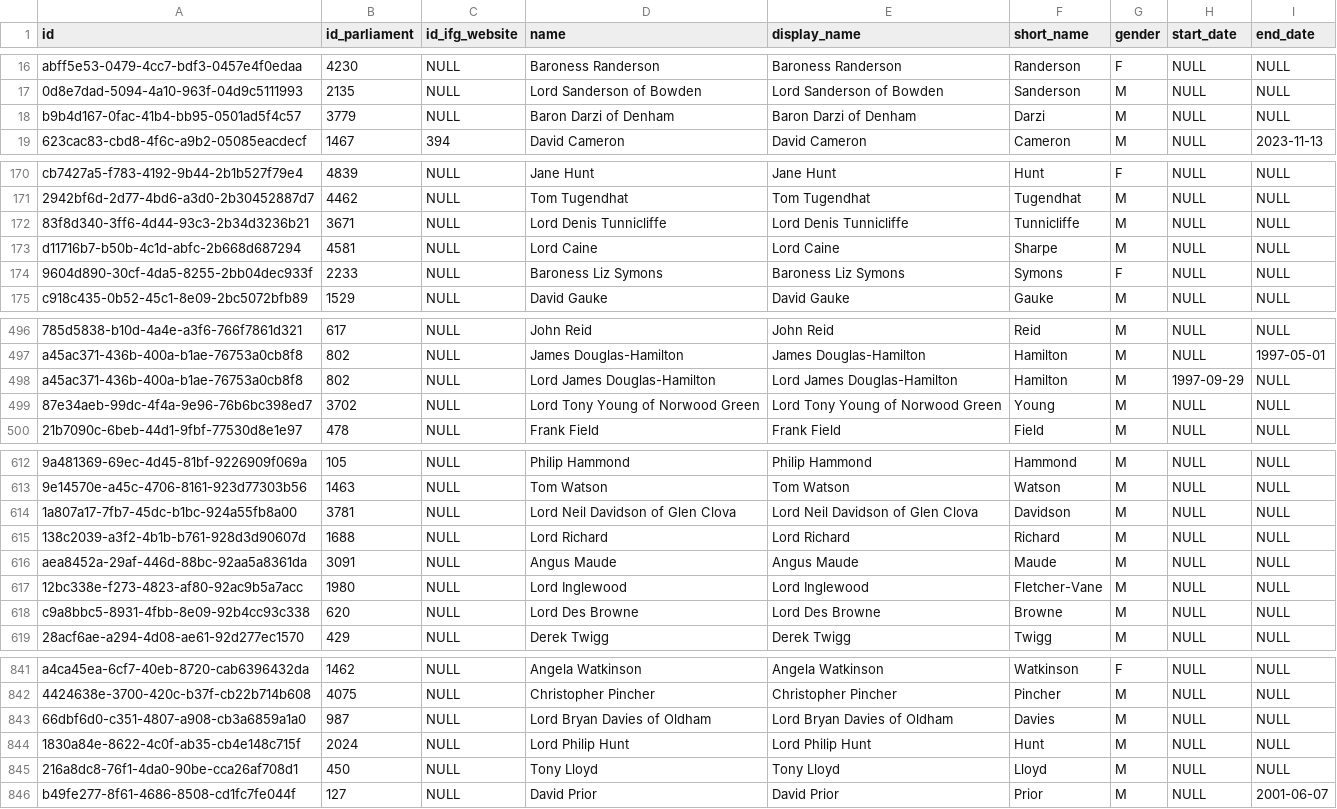
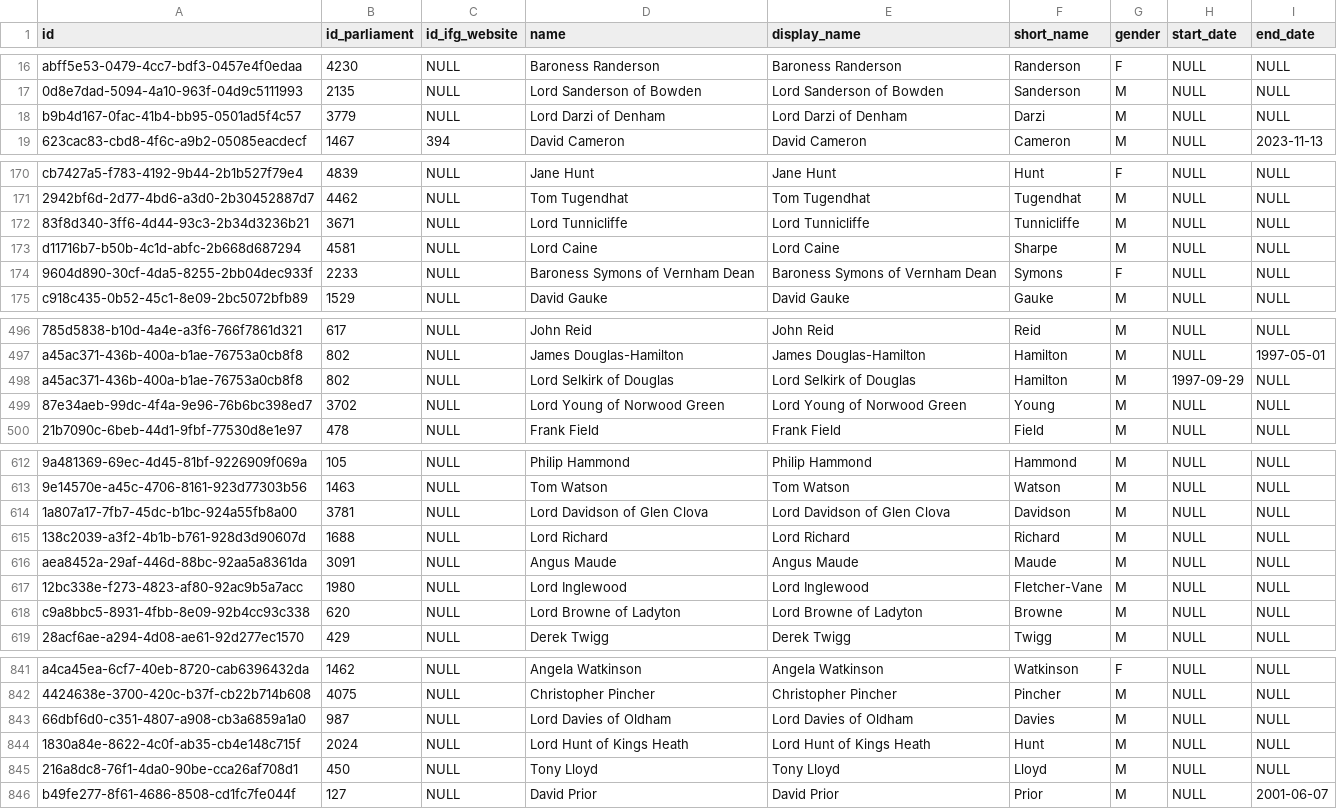
Before and after one commit to instituteforgov/ifg-ministers-database-public, a CSV file: data/person.csv, drawn as a sheet; only a part is shown, gaps mark what is left out; the diff covers the shown part only; the diff names each change by its address in the sheet, - before the commit and + after, or states it on an @@ line.

```diff
--- a/data/person.csv
+++ b/data/person.csv
-D18 (name): Baron Darzi of Denham
+D18 (name): Lord Darzi of Denham
-E18 (display_name): Baron Darzi of Denham
+E18 (display_name): Lord Darzi of Denham
-D172 (name): Lord Denis Tunnicliffe
+D172 (name): Lord Tunnicliffe
-E172 (display_name): Lord Denis Tunnicliffe
+E172 (display_name): Lord Tunnicliffe
-D174 (name): Baroness Liz Symons
+D174 (name): Baroness Symons of Vernham Dean
-E174 (display_name): Baroness Liz Symons
+E174 (display_name): Baroness Symons of Vernham Dean
-D498 (name): Lord James Douglas-Hamilton
+D498 (name): Lord Selkirk of Douglas
-E498 (display_name): Lord James Douglas-Hamilton
+E498 (display_name): Lord Selkirk of Douglas
-D499 (name): Lord Tony Young of Norwood Green
+D499 (name): Lord Young of Norwood Green
-E499 (display_name): Lord Tony Young of Norwood Green
+E499 (display_name): Lord Young of Norwood Green
-D614 (name): Lord Neil Davidson of Glen Clova
+D614 (name): Lord Davidson of Glen Clova
-E614 (display_name): Lord Neil Davidson of Glen Clova
+E614 (display_name): Lord Davidson of Glen Clova
-D618 (name): Lord Des Browne
+D618 (name): Lord Browne of Ladyton
-E618 (display_name): Lord Des Browne
+E618 (display_name): Lord Browne of Ladyton
-D843 (name): Lord Bryan Davies of Oldham
+D843 (name): Lord Davies of Oldham
-E843 (display_name): Lord Bryan Davies of Oldham
+E843 (display_name): Lord Davies of Oldham
-D844 (name): Lord Philip Hunt
+D844 (name): Lord Hunt of Kings Heath
-E844 (display_name): Lord Philip Hunt
+E844 (display_name): Lord Hunt of Kings Heath
```
Also changed, not shown: 39 edited cells elsewhere in this file, data/appointment.csv, data/appointment_characteristics.csv, 2 other files.
